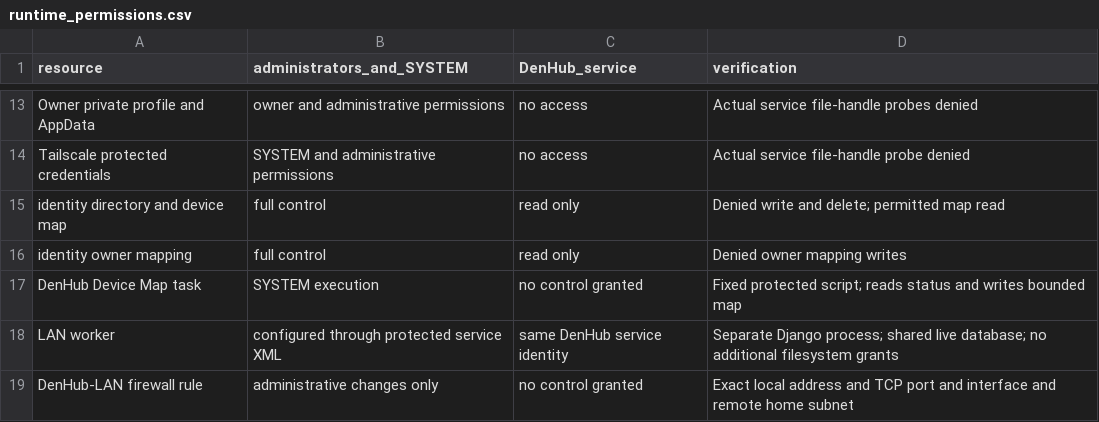
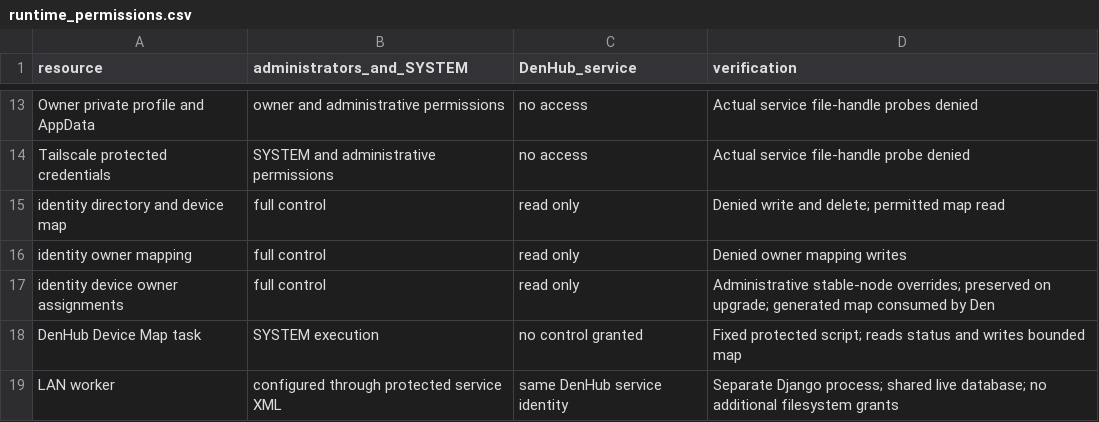
Before and after one commit to sanigak/den, a CSV file: docs/schema/runtime_permissions.csv, drawn as a sheet; only a part is shown, gaps mark what is left out; the shorter side is filled out with more unchanged rows.

```diff
--- a/docs/schema/runtime_permissions.csv
+++ b/docs/schema/runtime_permissions.csv
@@ -16,2 +16,3 @@ identity directory and device map,full control,read only,Denied write and delete
 identity owner mapping,full control,read only,Denied owner mapping writes
+identity device owner assignments,full control,read only,Administrative stable-node overrides; preserved on upgrade; generated map consumed by Den
 DenHub Device Map task,SYSTEM execution,no control granted,Fixed protected script; reads status and writes bounded map
```
Also changed, not shown: docs/schema/device_identity.csv, 8 other files.
